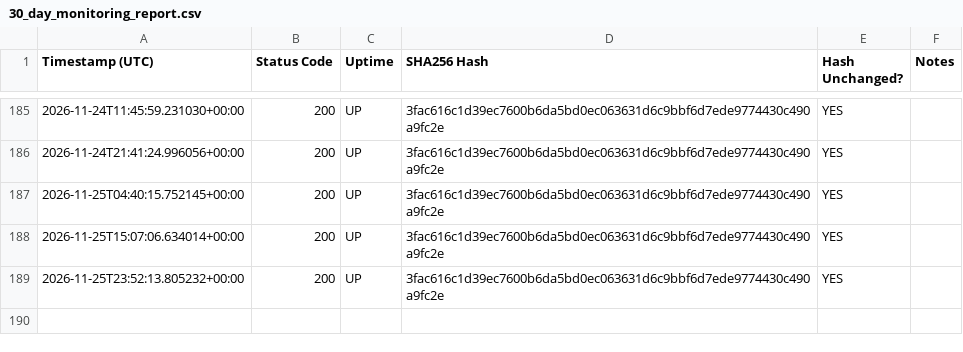
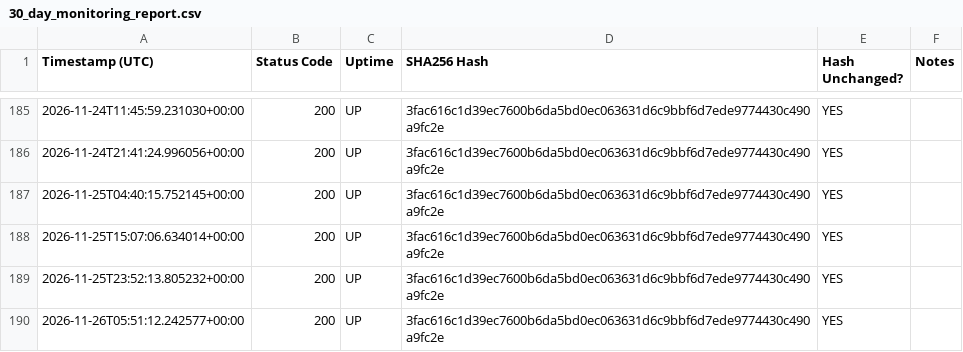
Before and after one commit to onbreak/split, a CSV file: 30_day_monitoring_report.csv, drawn as a sheet; only a part is shown, gaps mark what is left out; the diff names each change by its address in the sheet, - before the commit and + after, or states it on an @@ line.

```diff
--- a/30_day_monitoring_report.csv
+++ b/30_day_monitoring_report.csv
+row 190: 2026-11-26T05:51:12.242577+00:00 | 200 | UP | 3fac616c1d39ec7600b6da5bd0ec063631d6c9bbf6d7ede9774430c490a9fc2e | YES
```
